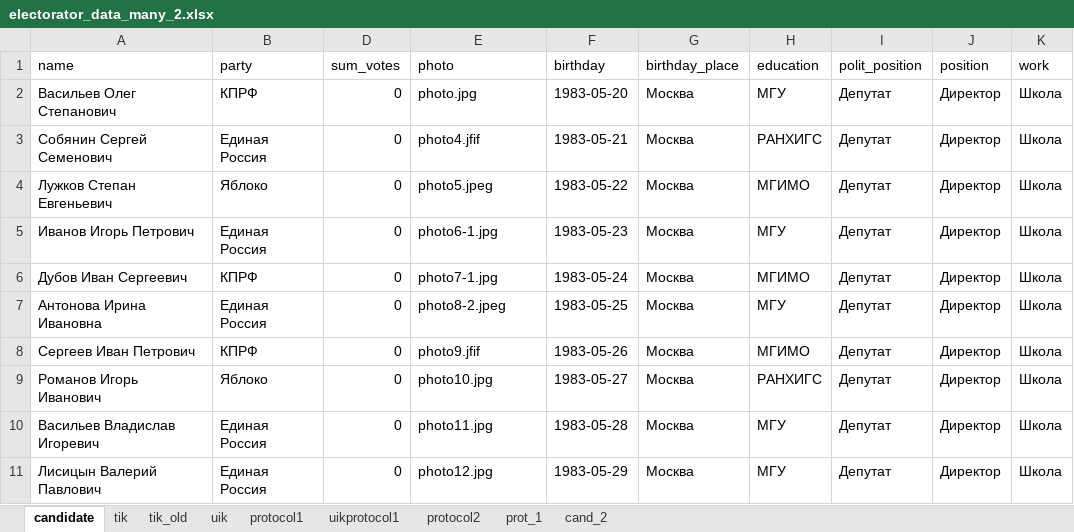
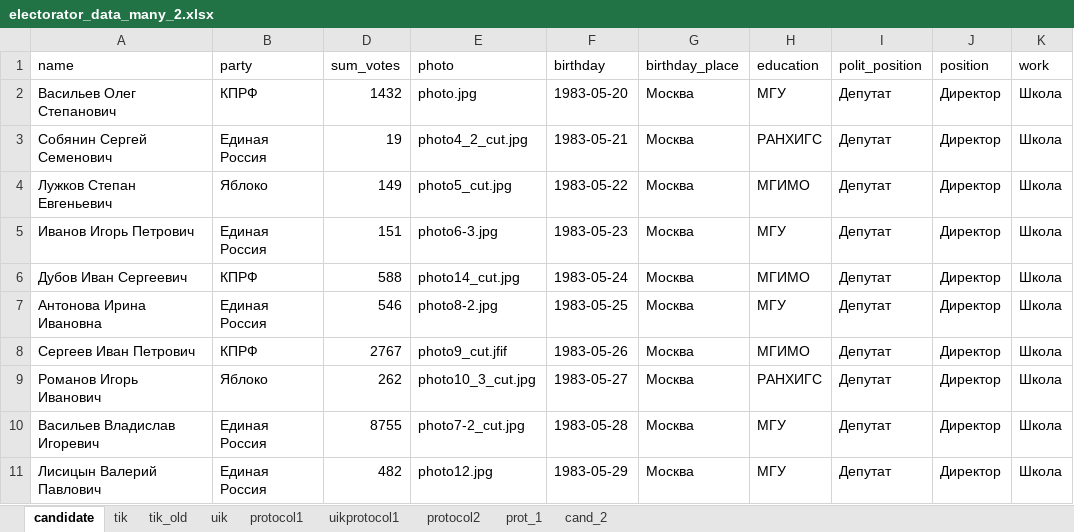
Before and after one commit to tomina-s/electorator, an Excel workbook: data_for_db/electorator_data_many_2.xlsx, sheet candidate, drawn as a sheet; values as stored, in another font and other column widths than the file's, no borders; the diff names each change by its address in the sheet, - before the commit and + after, or states it on an @@ line.

Commit message:
fix - верные фоток в эксель

```diff
--- a/data_for_db/electorator_data_many_2.xlsx (sheet candidate)
+++ b/data_for_db/electorator_data_many_2.xlsx (sheet candidate)
-D2 (sum_votes): 0
+D2 (sum_votes): 1432
-D3 (sum_votes): 0
+D3 (sum_votes): 19
-E3 (photo): photo4.jfif
+E3 (photo): photo4_2_cut.jpg
-D4 (sum_votes): 0
+D4 (sum_votes): 149
-E4 (photo): photo5.jpeg
+E4 (photo): photo5_cut.jpg
-D5 (sum_votes): 0
+D5 (sum_votes): 151
-E5 (photo): photo6-1.jpg
+E5 (photo): photo6-3.jpg
-D6 (sum_votes): 0
+D6 (sum_votes): 588
-E6 (photo): photo7-1.jpg
+E6 (photo): photo14_cut.jpg
-D7 (sum_votes): 0
+D7 (sum_votes): 546
-E7 (photo): photo8-2.jpeg
+E7 (photo): photo8-2.jpg
-D8 (sum_votes): 0
+D8 (sum_votes): 2767
-E8 (photo): photo9.jfif
+E8 (photo): photo9_cut.jfif
-D9 (sum_votes): 0
+D9 (sum_votes): 262
-E9 (photo): photo10.jpg
+E9 (photo): photo10_3_cut.jpg
-D10 (sum_votes): 0
+D10 (sum_votes): 8755
-E10 (photo): photo11.jpg
+E10 (photo): photo7-2_cut.jpg
-D11 (sum_votes): 0
+D11 (sum_votes): 482
```
